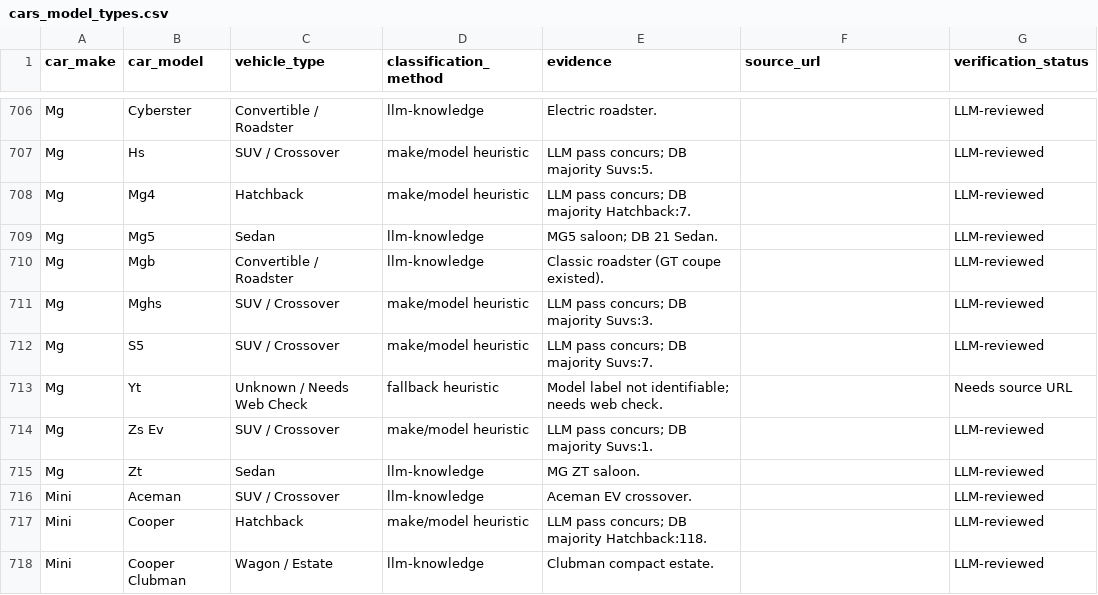
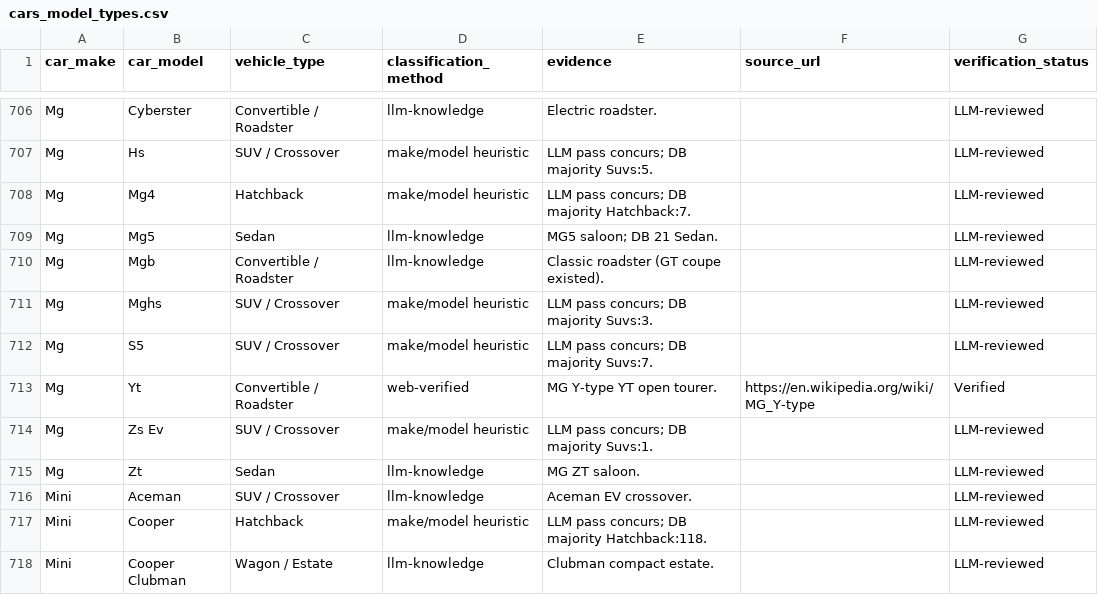
Before and after one commit to MHafizAzizi/CarData, a CSV file: data/reference/cars_model_types.csv, drawn as a sheet; only a part is shown, gaps mark what is left out; the diff covers the shown part only.

```diff
--- a/data/reference/cars_model_types.csv
+++ b/data/reference/cars_model_types.csv
@@ -712,3 +712,3 @@ Mg,Mghs,SUV / Crossover,make/model heuristic,LLM pass concurs; DB majority Suvs:
 Mg,S5,SUV / Crossover,make/model heuristic,LLM pass concurs; DB majority Suvs:7.,,LLM-reviewed
-Mg,Yt,Unknown / Needs Web Check,fallback heuristic,Model label not identifiable; needs web check.,,Needs source URL
+Mg,Yt,Convertible / Roadster,web-verified,MG Y-type YT open tourer.,https://en.wikipedia.org/wiki/MG_Y-type,Verified
 Mg,Zs Ev,SUV / Crossover,make/model heuristic,LLM pass concurs; DB majority Suvs:1.,,LLM-reviewed
```
Also changed, not shown: 2 added rows and 20 edited cells elsewhere in this file.
